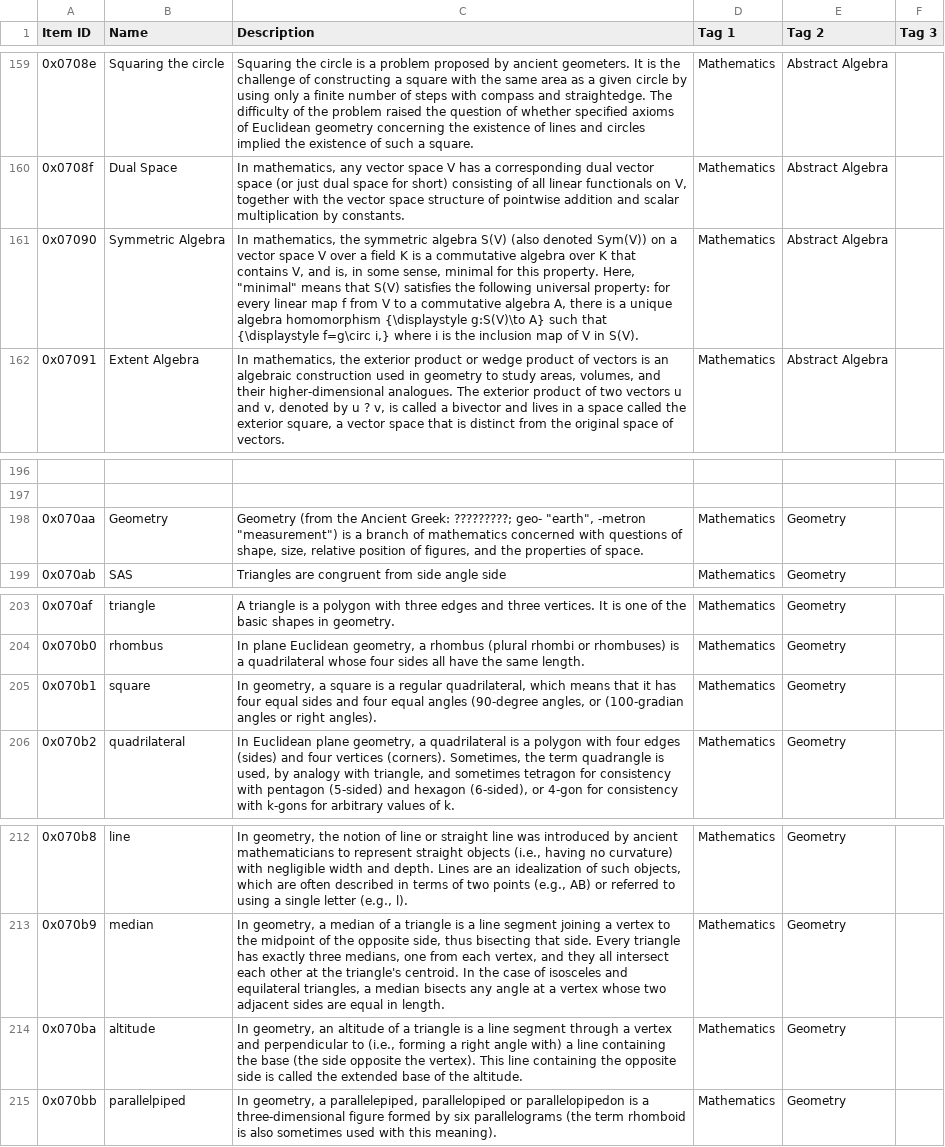
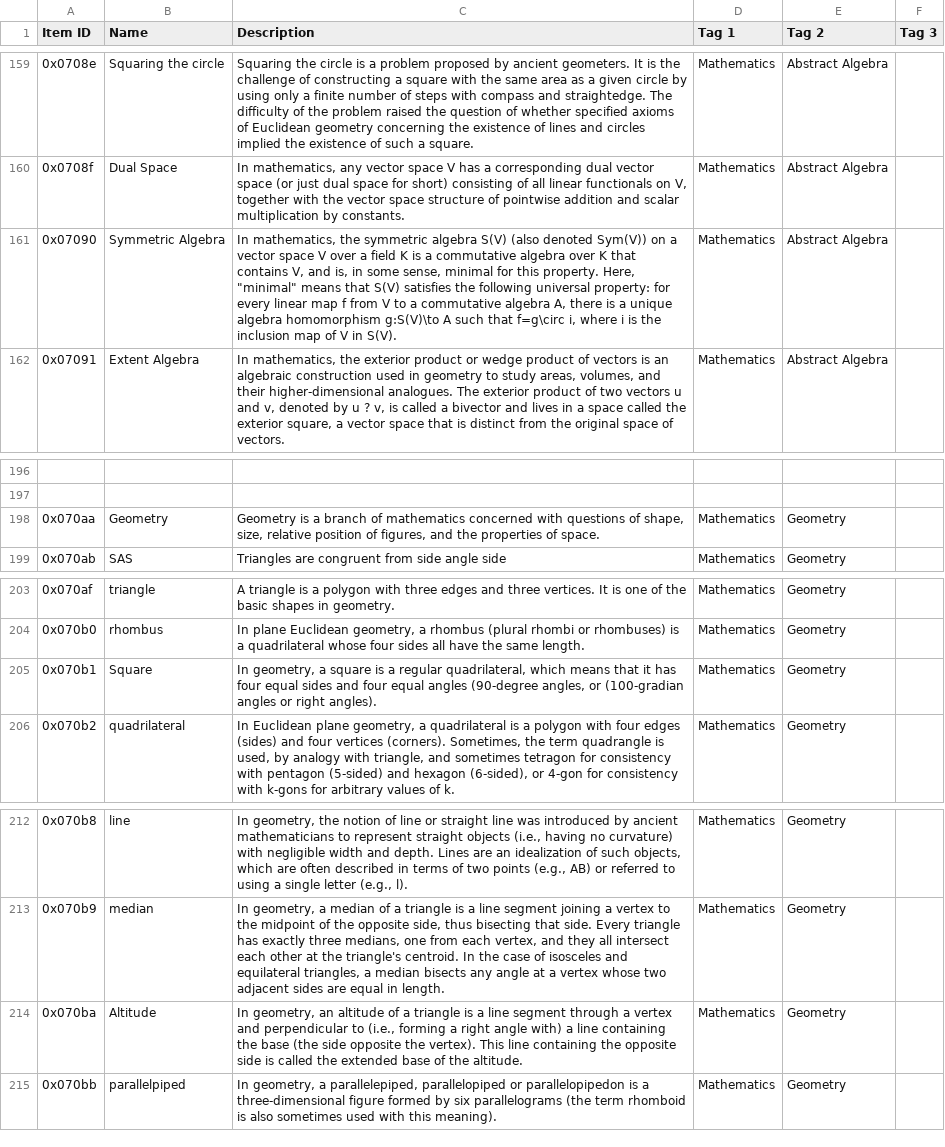
Before and after one commit to aaronsun1030/rank_everything, a CSV file: lists/satisfactory/math.csv, drawn as a sheet; only a part is shown, gaps mark what is left out.

Commit message:
math?

```diff
--- a/lists/satisfactory/math.csv
+++ b/lists/satisfactory/math.csv
@@ -160,3 +160,3 @@ Item ID,Name,Description,Tag 1,Tag 2,Tag 3
 0x0708f,Dual Space,"In mathematics, any vector space V has a corresponding dual vector space (or just dual space for short) consisting of all linear functionals on V, together with the vector space structure of pointwise addition and scalar multiplication by constants.",Mathematics,Abstract Algebra,
-0x07090,Symmetric Algebra,"In mathematics, the symmetric algebra S(V) (also denoted Sym(V)) on a vector space V over a field K is a commutative algebra over K that contains V, and is, in some sense, minimal for this property. Here, ""minimal"" means that S(V) satisfies the following universal property: for every linear map f from V to a commutative algebra A, there is a unique algebra homomorphism {\displaystyle g:S(V)\to A} such that {\displaystyle f=g\circ i,} where i is the inclusion map of V in S(V).",Mathematics,Abstract Algebra,
+0x07090,Symmetric Algebra,"In mathematics, the symmetric algebra S(V) (also denoted Sym(V)) on a vector space V over a field K is a commutative algebra over K that contains V, and is, in some sense, minimal for this property. Here, ""minimal"" means that S(V) satisfies the following universal property: for every linear map f from V to a commutative algebra A, there is a unique algebra homomorphism g:S(V)\to A such that f=g\circ i, where i is the inclusion map of V in S(V).",Mathematics,Abstract Algebra,
 0x07091,Extent Algebra,"In mathematics, the exterior product or wedge product of vectors is an algebraic construction used in geometry to study areas, volumes, and their higher-dimensional analogues. The exterior product of two vectors u and v, denoted by u ? v, is called a bivector and lives in a space called the exterior square, a vector space that is distinct from the original space of vectors.",Mathematics,Abstract Algebra,
@@ -197,3 +197,3 @@ Item ID,Name,Description,Tag 1,Tag 2,Tag 3
 ,,,,,
-0x070aa,Geometry,"Geometry (from the Ancient Greek: ?????????; geo- ""earth"", -metron ""measurement"") is a branch of mathematics concerned with questions of shape, size, relative position of figures, and the properties of space.",Mathematics,Geometry,
+0x070aa,Geometry,"Geometry is a branch of mathematics concerned with questions of shape, size, relative position of figures, and the properties of space.",Mathematics,Geometry,
 0x070ab,SAS,Triangles are congruent from side angle side,Mathematics,Geometry,
@@ -204,3 +204,3 @@ Item ID,Name,Description,Tag 1,Tag 2,Tag 3
 0x070b0,rhombus,"In plane Euclidean geometry, a rhombus (plural rhombi or rhombuses) is a quadrilateral whose four sides all have the same length.",Mathematics,Geometry,
-0x070b1,square,"In geometry, a square is a regular quadrilateral, which means that it has four equal sides and four equal angles (90-degree angles, or (100-gradian angles or right angles).",Mathematics,Geometry,
+0x070b1,Square,"In geometry, a square is a regular quadrilateral, which means that it has four equal sides and four equal angles (90-degree angles, or (100-gradian angles or right angles).",Mathematics,Geometry,
 0x070b2,quadrilateral,"In Euclidean plane geometry, a quadrilateral is a polygon with four edges (sides) and four vertices (corners). Sometimes, the term quadrangle is used, by analogy with triangle, and sometimes tetragon for consistency with pentagon (5-sided) and hexagon (6-sided), or 4-gon for consistency with k-gons for arbitrary values of k.",Mathematics,Geometry,
@@ -213,3 +213,3 @@ Item ID,Name,Description,Tag 1,Tag 2,Tag 3
 0x070b9,median,"In geometry, a median of a triangle is a line segment joining a vertex to the midpoint of the opposite side, thus bisecting that side. Every triangle has exactly three medians, one from each vertex, and they all intersect each other at the triangle's centroid. In the case of isosceles and equilateral triangles, a median bisects any angle at a vertex whose two adjacent sides are equal in length.",Mathematics,Geometry,
-0x070ba,altitude,"In geometry, an altitude of a triangle is a line segment through a vertex and perpendicular to (i.e., forming a right angle with) a line containing the base (the side opposite the vertex). This line containing the opposite side is called the extended base of the altitude.",Mathematics,Geometry,
+0x070ba,Altitude,"In geometry, an altitude of a triangle is a line segment through a vertex and perpendicular to (i.e., forming a right angle with) a line containing the base (the side opposite the vertex). This line containing the opposite side is called the extended base of the altitude.",Mathematics,Geometry,
 0x070bb,parallelpiped,"In geometry, a parallelepiped, parallelopiped or parallelopipedon is a three-dimensional figure formed by six parallelograms (the term rhomboid is also sometimes used with this meaning).",Mathematics,Geometry,
```
Also changed, not shown: comparisons/aaron_comparisons.csv, 1 other file.
